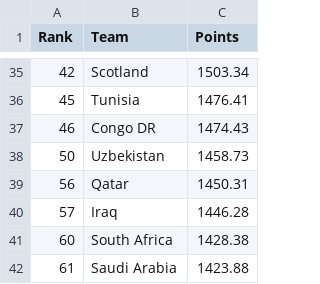
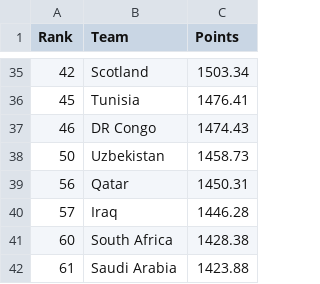
Before and after one commit to JonathanG04157/worldcup, a CSV file: team_rankings.csv, drawn as a sheet; only a part is shown, gaps mark what is left out.

Commit message:
dr congo

```diff
--- a/team_rankings.csv
+++ b/team_rankings.csv
@@ -36,3 +36,3 @@ Rank,Team,Points
 45,Tunisia,1476.41
-46,Congo DR,1474.43
+46,DR Congo,1474.43
 50,Uzbekistan,1458.73
```
